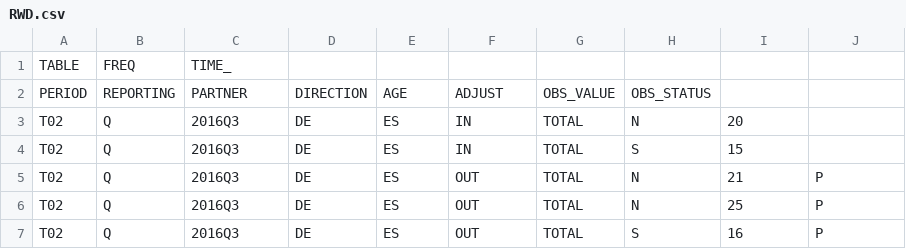
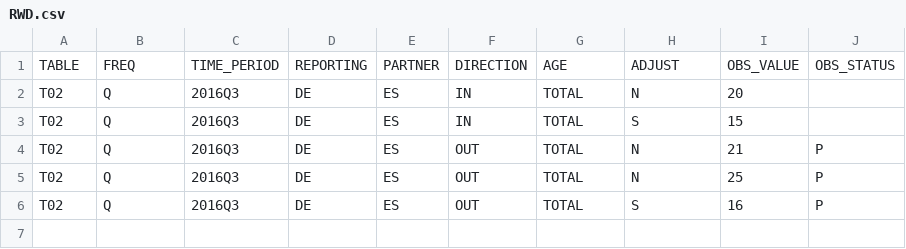
Before and after one commit to SNStatComp/GenericValidationRules, a CSV file: data/RWD.csv, drawn as a sheet.

Commit message:
correction csv

```diff
--- a/data/RWD.csv
+++ b/data/RWD.csv
@@ -1,3 +1,2 @@
-TABLE,FREQ,TIME_
-PERIOD,REPORTING,PARTNER,DIRECTION,AGE,ADJUST,OBS_VALUE,OBS_STATUS
+TABLE,FREQ,TIME_PERIOD,REPORTING,PARTNER,DIRECTION,AGE,ADJUST,OBS_VALUE,OBS_STATUS
 T02,Q,2016Q3,DE,ES,IN,TOTAL,N,20,
```
